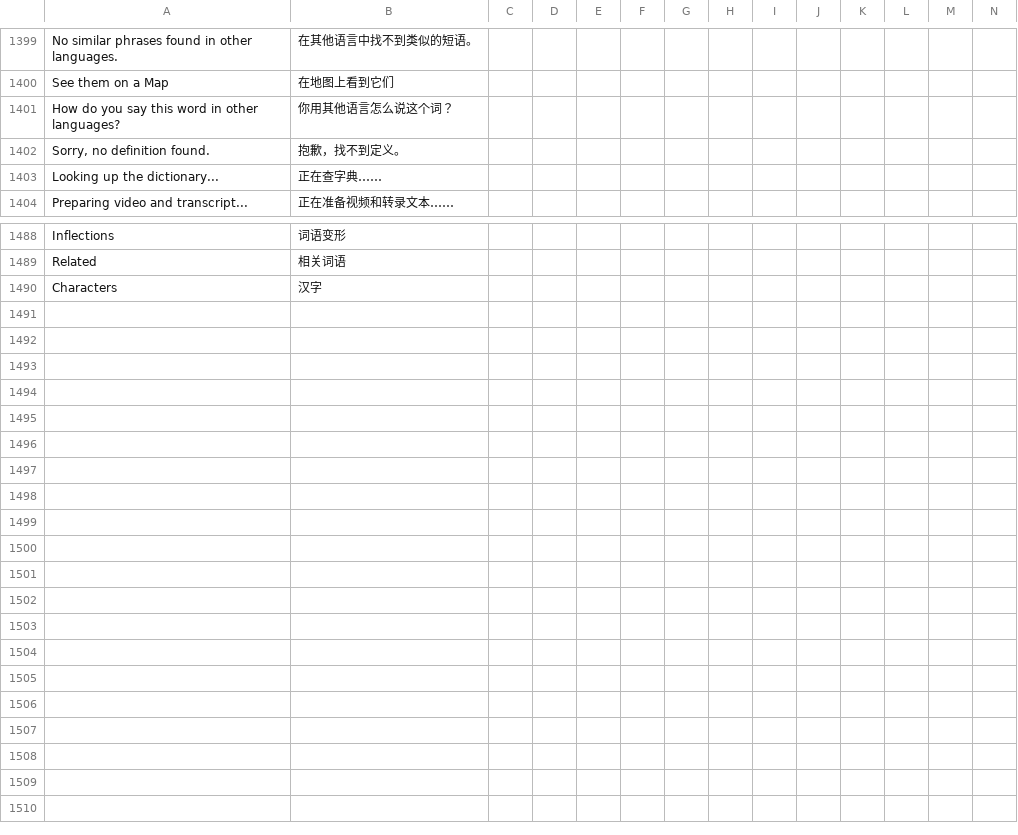
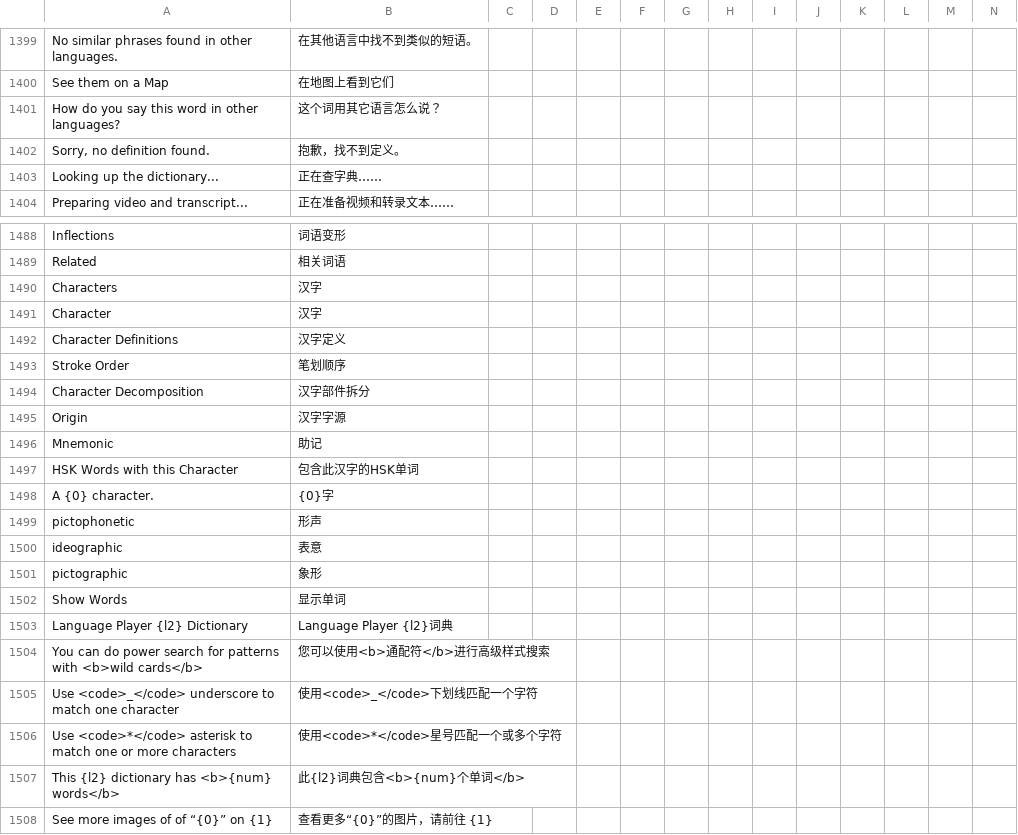
Before and after one commit to jaguar-person/zero-to-hero-nuxt, a CSV file: lib/translations.csv, drawn as a sheet; only a part is shown, gaps mark what is left out; rows hold the shown columns only; the diff names each change by its address in the sheet, - before the commit and + after, or states it on an @@ line.

Commit message:
More localizations in the dictionary

```diff
--- a/lib/translations.csv
+++ b/lib/translations.csv
-B1401: 你用其他语言怎么说这个词？
+B1401: 这个词用其它语言怎么说？
+row 1491: Character | 汉字
+row 1492: Character Definitions | 汉字定义
+row 1493: Stroke Order | 笔划顺序
+row 1494: Character Decomposition | 汉字部件拆分
+row 1495: Origin | 汉字字源
+row 1496: Mnemonic | 助记
+row 1497: HSK Words with this Character | 包含此汉字的HSK单词
+row 1498: A {0} character. | {0}字
+row 1499: pictophonetic | 形声
+row 1500: ideographic | 表意
+row 1501: pictographic | 象形
+row 1502: Show Words | 显示单词
+row 1503: Language Player {l2} Dictionary | Language Player {l2}词典
+row 1504: You can do power search for patterns with <b>wild cards</b> | 您可以使用<b>通配符</b>进行高级样式搜索
+row 1505: Use <code>_</code> underscore to match one character | 使用<code>_</code>下划线匹配一个字符
+row 1506: Use <code>*</code> asterisk to match one or more characters | 使用<code>*</code>星号匹配一个或多个字符
+row 1507: This {l2} dictionary has <b>{num} words</b> | 此{l2}词典包含<b>{num}个单词</b>
+row 1508: See more images of of “{0}” on {1} | 查看更多“{0}”的图片，请前往 {1}
```
Also changed, not shown: 7 other files.
